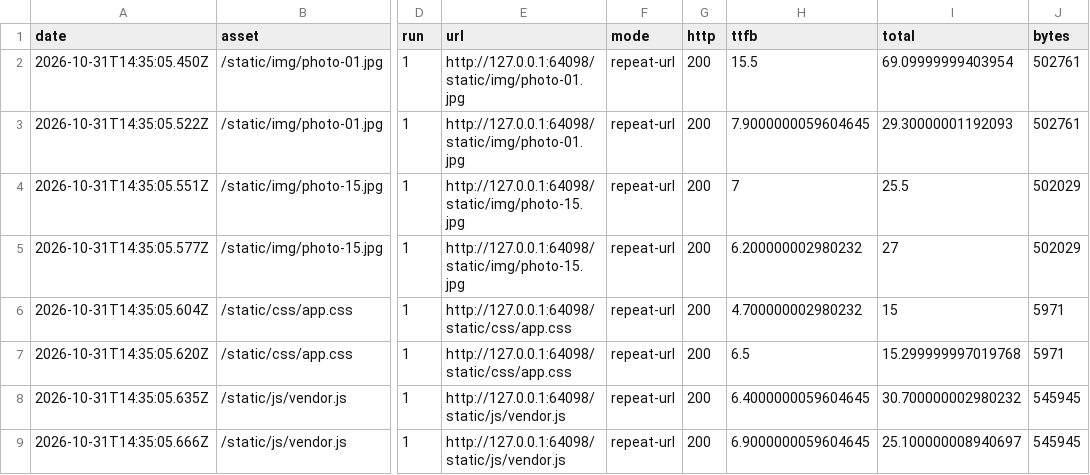
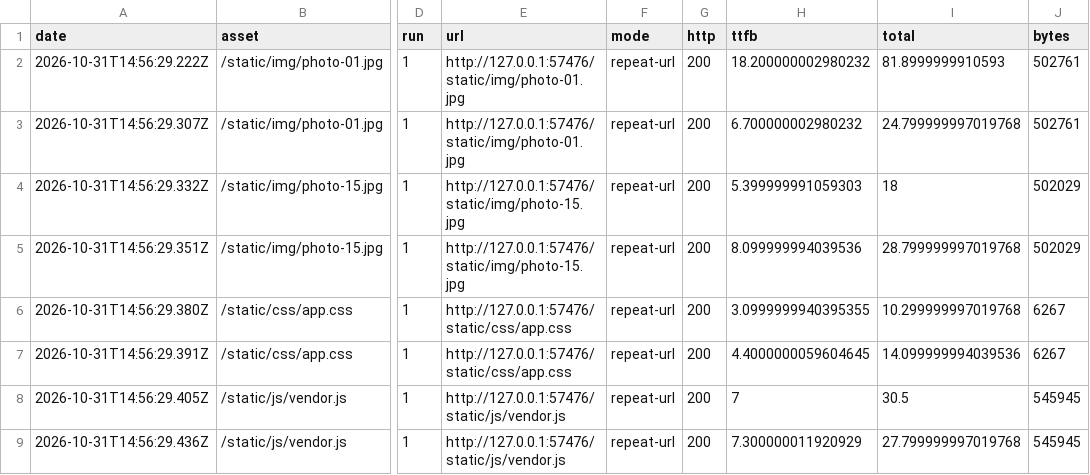
Before and after one commit to Nhuquynh8406/cdn-lab, a CSV file: docs/screenshots/local-benchmark.csv, drawn as a sheet; only a part is shown, gaps mark what is left out; the diff names each change by its address in the sheet, - before the commit and + after, or states it on an @@ line.

```diff
--- a/docs/screenshots/local-benchmark.csv
+++ b/docs/screenshots/local-benchmark.csv
-A2 (date): 2026-10-31T14:35:05.450Z
+A2 (date): 2026-10-31T14:56:29.222Z
-E2:E3 (url): http://127.0.0.1:64098/static/img/photo-01.jpg
+E2:E3 (url): http://127.0.0.1:57476/static/img/photo-01.jpg
-H2 (ttfb): 15.5
+H2 (ttfb): 18.200000002980232
-I2 (total): 69.09999999403954
+I2 (total): 81.8999999910593
-A3 (date): 2026-10-31T14:35:05.522Z
+A3 (date): 2026-10-31T14:56:29.307Z
-H3 (ttfb): 7.9000000059604645
+H3 (ttfb): 6.700000002980232
-I3 (total): 29.30000001192093
+I3 (total): 24.799999997019768
-A4 (date): 2026-10-31T14:35:05.551Z
+A4 (date): 2026-10-31T14:56:29.332Z
-E4:E5 (url): http://127.0.0.1:64098/static/img/photo-15.jpg
+E4:E5 (url): http://127.0.0.1:57476/static/img/photo-15.jpg
-H4 (ttfb): 7
+H4 (ttfb): 5.399999991059303
-I4 (total): 25.5
+I4 (total): 18
-A5 (date): 2026-10-31T14:35:05.577Z
+A5 (date): 2026-10-31T14:56:29.351Z
-H5 (ttfb): 6.200000002980232
+H5 (ttfb): 8.099999994039536
-I5 (total): 27
+I5 (total): 28.799999997019768
-A6 (date): 2026-10-31T14:35:05.604Z
+A6 (date): 2026-10-31T14:56:29.380Z
-E6:E7 (url): http://127.0.0.1:64098/static/css/app.css
+E6:E7 (url): http://127.0.0.1:57476/static/css/app.css
-H6 (ttfb): 4.700000002980232
+H6 (ttfb): 3.0999999940395355
-I6 (total): 15
+I6 (total): 10.299999997019768
-J6:J7 (bytes): 5971
+J6:J7 (bytes): 6267
-A7 (date): 2026-10-31T14:35:05.620Z
+A7 (date): 2026-10-31T14:56:29.391Z
-H7 (ttfb): 6.5
+H7 (ttfb): 4.4000000059604645
-I7 (total): 15.299999997019768
+I7 (total): 14.099999994039536
-A8 (date): 2026-10-31T14:35:05.635Z
+A8 (date): 2026-10-31T14:56:29.405Z
-E8:E9 (url): http://127.0.0.1:64098/static/js/vendor.js
+E8:E9 (url): http://127.0.0.1:57476/static/js/vendor.js
-H8 (ttfb): 6.4000000059604645
+H8 (ttfb): 7
-I8 (total): 30.700000002980232
+I8 (total): 30.5
-A9 (date): 2026-10-31T14:35:05.666Z
+A9 (date): 2026-10-31T14:56:29.436Z
-H9 (ttfb): 6.9000000059604645
+H9 (ttfb): 7.300000011920929
-I9 (total): 25.100000008940697
+I9 (total): 27.799999997019768
```
Also changed, not shown: 5 other files.
